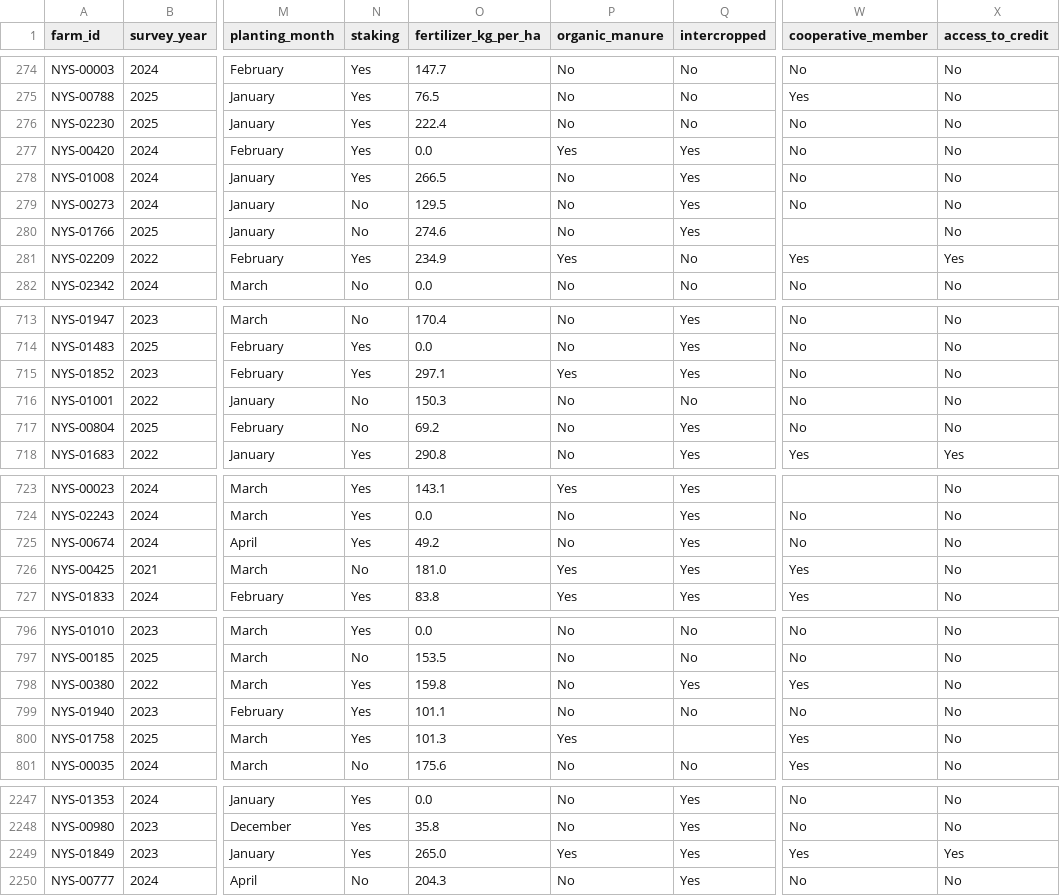
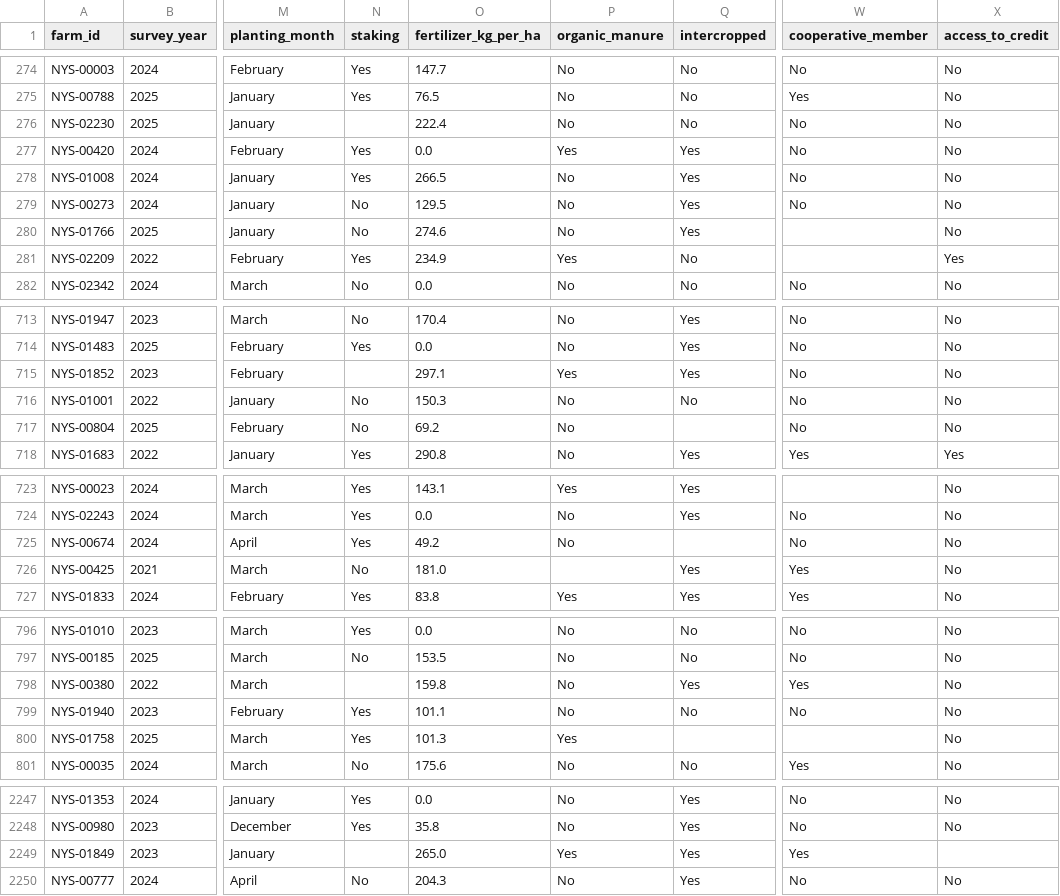
Before and after one commit to KevDes22/nsuk-ds-group-01, a CSV file: data/processed/yam_survey_clean.csv, drawn as a sheet; only a part is shown, gaps mark what is left out; the diff covers the shown part only; the diff names each change by its address in the sheet, - before the commit and + after, or states it on an @@ line.

```diff
--- a/data/processed/yam_survey_clean.csv
+++ b/data/processed/yam_survey_clean.csv
-N276 (staking): Yes
+N276 (staking): (empty)
-W281 (cooperative_member): Yes
+W281 (cooperative_member): (empty)
-N715 (staking): Yes
+N715 (staking): (empty)
-Q717 (intercropped): Yes
+Q717 (intercropped): (empty)
-Q725 (intercropped): Yes
+Q725 (intercropped): (empty)
-P726 (organic_manure): Yes
+P726 (organic_manure): (empty)
-N798 (staking): Yes
+N798 (staking): (empty)
-W800 (cooperative_member): Yes
+W800 (cooperative_member): (empty)
-N2249 (staking): Yes
+N2249 (staking): (empty)
-X2249 (access_to_credit): Yes
+X2249 (access_to_credit): (empty)
```
Also changed, not shown: 92 edited cells elsewhere in this file, results/table1_descriptives_by_staking.csv, results/table2_regression_coefficients.csv, 13 other files.
